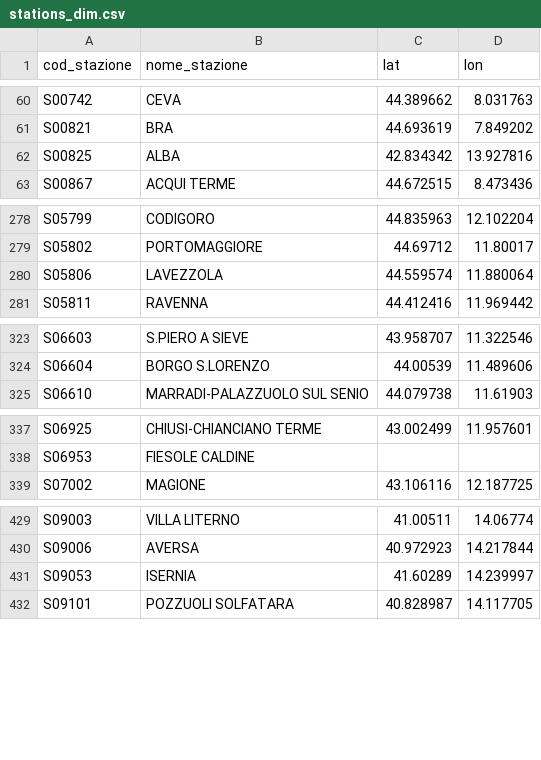
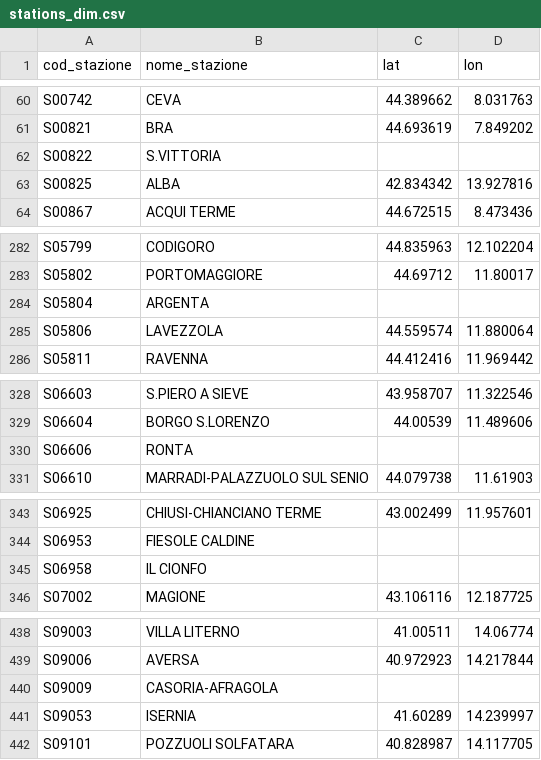
Before and after one commit to DrElegantia/trainstats-dashboard-test, a CSV file: data/gold/stations_dim.csv, drawn as a sheet; only a part is shown, gaps mark what is left out; the diff covers the shown part only.

```diff
--- a/data/gold/stations_dim.csv
+++ b/data/gold/stations_dim.csv
@@ -61,2 +61,3 @@ S00742,CEVA,44.389662,8.031763
 S00821,BRA,44.693619,7.849202
+S00822,S.VITTORIA,,
 S00825,ALBA,42.834342,13.927816
@@ -279,2 +283,3 @@ S05799,CODIGORO,44.835963,12.102204
 S05802,PORTOMAGGIORE,44.69712,11.80017
+S05804,ARGENTA,,
 S05806,LAVEZZOLA,44.559574,11.880064
@@ -324,2 +329,3 @@ S06603,S.PIERO A SIEVE,43.958707,11.322546
 S06604,BORGO S.LORENZO,44.00539,11.489606
+S06606,RONTA,,
 S06610,MARRADI-PALAZZUOLO SUL SENIO,44.079738,11.61903
@@ -338,2 +344,3 @@ S06925,CHIUSI-CHIANCIANO TERME,43.002499,11.957601
 S06953,FIESOLE CALDINE,,
+S06958,IL CIONFO,,
 S07002,MAGIONE,43.106116,12.187725
@@ -430,2 +439,3 @@ S09003,VILLA LITERNO,41.00511,14.06774
 S09006,AVERSA,40.972923,14.217844
+S09009,CASORIA-AFRAGOLA,,
 S09053,ISERNIA,41.60289,14.239997
```
Also changed, not shown: 7 added rows and 1 moved row elsewhere in this file, data/gold/hist_mese_categoria.csv, data/gold/kpi_dettaglio_categoria.csv, 9 other files.
